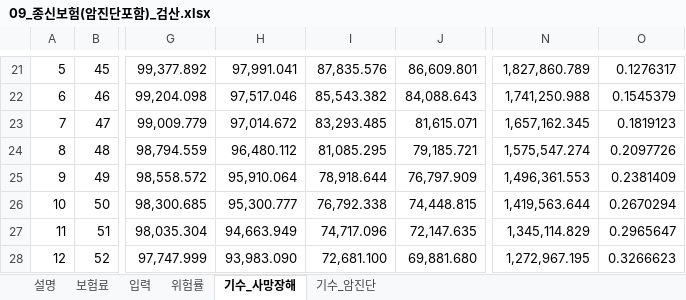
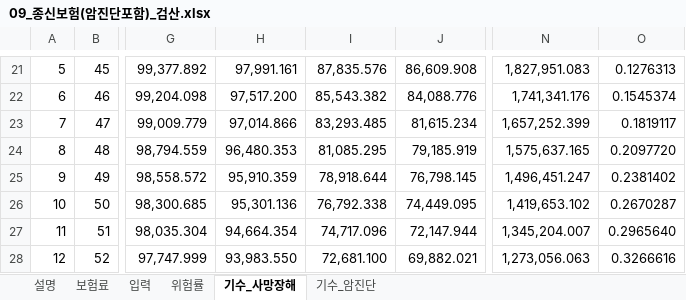
Before and after one commit to taekyoleen-oss/Life_ins_Doc_Convert_Studio, an Excel workbook: samples/09_종신보험(암진단포함)_검산.xlsx, sheet 기수_사망장해, drawn as a sheet; only a part is shown, gaps mark what is left out; values as stored, in another font and other column widths than the file's, no borders; the diff covers the shown part only; the diff names each change by its address in the sheet, - before the commit and + after, or states it on an @@ line.

```diff
--- a/samples/09_종신보험(암진단포함)_검산.xlsx (sheet 기수_사망장해)
+++ b/samples/09_종신보험(암진단포함)_검산.xlsx (sheet 기수_사망장해)
-H21: 97,991.041
+H21: 97,991.161
-J21: 86,609.801
+J21: 86,609.908
-N21: 1,827,860.789
+N21: 1,827,951.083
-O21: 0.1276317
+O21: 0.1276313
-H22: 97,517.046
+H22: 97,517.200
-J22: 84,088.643
+J22: 84,088.776
-N22: 1,741,250.988
+N22: 1,741,341.176
-O22: 0.1545379
+O22: 0.1545374
-H23: 97,014.672
+H23: 97,014.866
-J23: 81,615.071
+J23: 81,615.234
-N23: 1,657,162.345
+N23: 1,657,252.399
-O23: 0.1819123
+O23: 0.1819117
-H24: 96,480.112
+H24: 96,480.353
-J24: 79,185.721
+J24: 79,185.919
-N24: 1,575,547.274
+N24: 1,575,637.165
-O24: 0.2097726
+O24: 0.2097720
-H25: 95,910.064
+H25: 95,910.359
-J25: 76,797.909
+J25: 76,798.145
-N25: 1,496,361.553
+N25: 1,496,451.247
-O25: 0.2381409
+O25: 0.2381402
-H26: 95,300.777
+H26: 95,301.136
-J26: 74,448.815
+J26: 74,449.095
-N26: 1,419,563.644
+N26: 1,419,653.102
-O26: 0.2670294
+O26: 0.2670287
-H27: 94,663.949
+H27: 94,664.354
-J27: 72,147.635
+J27: 72,147.944
-N27: 1,345,114.829
+N27: 1,345,204.007
-O27: 0.2965647
+O27: 0.2965640
-H28: 93,983.090
+H28: 93,983.550
-J28: 69,881.680
+J28: 69,882.021
-N28: 1,272,967.195
+N28: 1,273,056.063
-O28: 0.3266623
+O28: 0.3266616
```
Also changed, not shown: 206 edited cells elsewhere in this sheet, sheet 기수_암진단, sheet 보험료, sheet 설명, formulas that keep their value, samples/09_종신보험(암진단포함)_보험료계산.xlsx, 43 other files.
